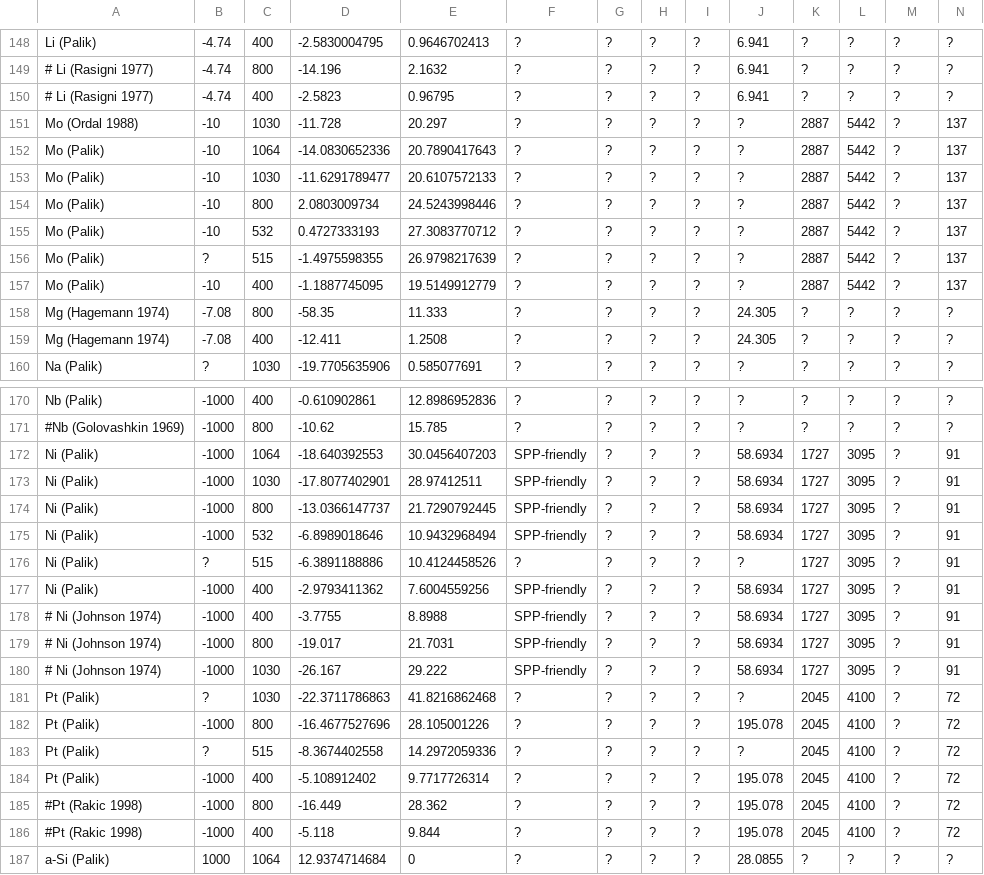
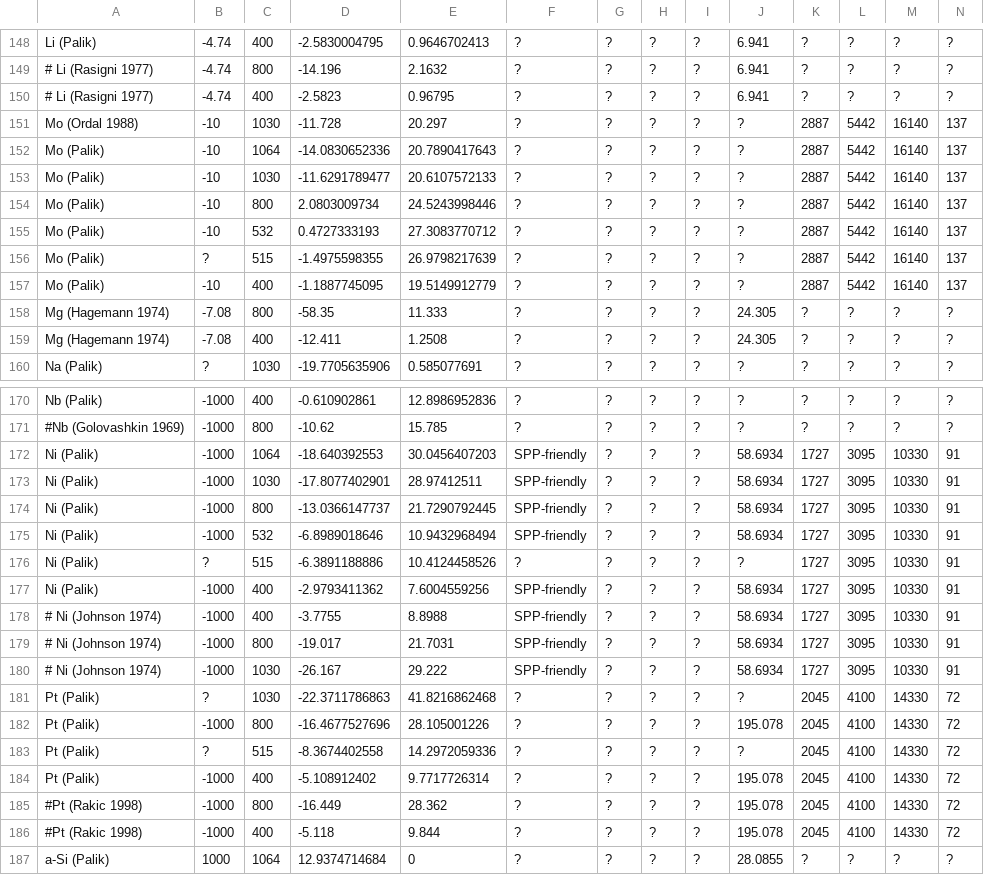
Before and after one commit to tjyderrien/spp-extended-theory, a CSV file: SimpleSPP/MaterialOpticalDatabaseForPlasmonics.csv, drawn as a sheet; only a part is shown, gaps mark what is left out; the diff covers the shown part only.

```diff
--- a/SimpleSPP/MaterialOpticalDatabaseForPlasmonics.csv
+++ b/SimpleSPP/MaterialOpticalDatabaseForPlasmonics.csv
@@ -150,9 +150,9 @@ Li (Palik),-4.74,400,-2.5830004795,0.9646702413,?,?,?,?,6.941,?,?,?,?
 # Li (Rasigni 1977),-4.74,400,-2.5823,0.96795,?,?,?,?,6.941,?,?,?,?
-Mo (Ordal 1988),-10,1030,-11.728,20.297,?,?,?,?,?,2887,5442,?,137
-Mo (Palik),-10,1064,-14.0830652336,20.7890417643,?,?,?,?,?,2887,5442,?,137
-Mo (Palik),-10,1030,-11.6291789477,20.6107572133,?,?,?,?,?,2887,5442,?,137
-Mo (Palik),-10,800,2.0803009734,24.5243998446,?,?,?,?,?,2887,5442,?,137
-Mo (Palik),-10,532,0.4727333193,27.3083770712,?,?,?,?,?,2887,5442,?,137
-Mo (Palik),?,515,-1.4975598355,26.9798217639,?,?,?,?,?,2887,5442,?,137
-Mo (Palik),-10,400,-1.1887745095,19.5149912779,?,?,?,?,?,2887,5442,?,137
+Mo (Ordal 1988),-10,1030,-11.728,20.297,?,?,?,?,?,2887,5442,16140,137
+Mo (Palik),-10,1064,-14.0830652336,20.7890417643,?,?,?,?,?,2887,5442,16140,137
+Mo (Palik),-10,1030,-11.6291789477,20.6107572133,?,?,?,?,?,2887,5442,16140,137
+Mo (Palik),-10,800,2.0803009734,24.5243998446,?,?,?,?,?,2887,5442,16140,137
+Mo (Palik),-10,532,0.4727333193,27.3083770712,?,?,?,?,?,2887,5442,16140,137
+Mo (Palik),?,515,-1.4975598355,26.9798217639,?,?,?,?,?,2887,5442,16140,137
+Mo (Palik),-10,400,-1.1887745095,19.5149912779,?,?,?,?,?,2887,5442,16140,137
 Mg (Hagemann 1974),-7.08,800,-58.35,11.333,?,?,?,?,24.305,?,?,?,?
@@ -171,17 +171,17 @@ Nb (Palik),-1000,400,-0.610902861,12.8986952836,?,?,?,?,?,?,?,?,?
 #Nb (Golovashkin 1969),-1000,800,-10.62,15.785,?,?,?,?,?,?,?,?,?
-Ni (Palik),-1000,1064,-18.640392553,30.0456407203,SPP-friendly,?,?,?,58.6934,1727,3095,?,91
-Ni (Palik),-1000,1030,-17.8077402901,28.97412511,SPP-friendly,?,?,?,58.6934,1727,3095,?,91
-Ni (Palik),-1000,800,-13.0366147737,21.7290792445,SPP-friendly,?,?,?,58.6934,1727,3095,?,91
-Ni (Palik),-1000,532,-6.8989018646,10.9432968494,SPP-friendly,?,?,?,58.6934,1727,3095,?,91
-Ni (Palik),?,515,-6.3891188886,10.4124458526,?,?,?,?,?,1727,3095,?,91
-Ni (Palik),-1000,400,-2.9793411362,7.6004559256,SPP-friendly,?,?,?,58.6934,1727,3095,?,91
-# Ni (Johnson 1974),-1000,400,-3.7755,8.8988,SPP-friendly,?,?,?,58.6934,1727,3095,?,91
-# Ni (Johnson 1974),-1000,800,-19.017,21.7031,SPP-friendly,?,?,?,58.6934,1727,3095,?,91
-# Ni (Johnson 1974),-1000,1030,-26.167,29.222,SPP-friendly,?,?,?,58.6934,1727,3095,?,91
-Pt (Palik),?,1030,-22.3711786863,41.8216862468,?,?,?,?,?,2045,4100,?,72
-Pt (Palik),-1000,800,-16.4677527696,28.105001226,?,?,?,?,195.078,2045,4100,?,72
-Pt (Palik),?,515,-8.3674402558,14.2972059336,?,?,?,?,?,2045,4100,?,72
-Pt (Palik),-1000,400,-5.108912402,9.7717726314,?,?,?,?,195.078,2045,4100,?,72
-#Pt (Rakic 1998),-1000,800,-16.449,28.362,?,?,?,?,195.078,2045,4100,?,72
-#Pt (Rakic 1998),-1000,400,-5.118,9.844,?,?,?,?,195.078,2045,4100,?,72
+Ni (Palik),-1000,1064,-18.640392553,30.0456407203,SPP-friendly,?,?,?,58.6934,1727,3095,10330,91
+Ni (Palik),-1000,1030,-17.8077402901,28.97412511,SPP-friendly,?,?,?,58.6934,1727,3095,10330,91
+Ni (Palik),-1000,800,-13.0366147737,21.7290792445,SPP-friendly,?,?,?,58.6934,1727,3095,10330,91
+Ni (Palik),-1000,532,-6.8989018646,10.9432968494,SPP-friendly,?,?,?,58.6934,1727,3095,10330,91
+Ni (Palik),?,515,-6.3891188886,10.4124458526,?,?,?,?,?,1727,3095,10330,91
+Ni (Palik),-1000,400,-2.9793411362,7.6004559256,SPP-friendly,?,?,?,58.6934,1727,3095,10330,91
+# Ni (Johnson 1974),-1000,400,-3.7755,8.8988,SPP-friendly,?,?,?,58.6934,1727,3095,10330,91
+# Ni (Johnson 1974),-1000,800,-19.017,21.7031,SPP-friendly,?,?,?,58.6934,1727,3095,10330,91
+# Ni (Johnson 1974),-1000,1030,-26.167,29.222,SPP-friendly,?,?,?,58.6934,1727,3095,10330,91
+Pt (Palik),?,1030,-22.3711786863,41.8216862468,?,?,?,?,?,2045,4100,14330,72
+Pt (Palik),-1000,800,-16.4677527696,28.105001226,?,?,?,?,195.078,2045,4100,14330,72
+Pt (Palik),?,515,-8.3674402558,14.2972059336,?,?,?,?,?,2045,4100,14330,72
+Pt (Palik),-1000,400,-5.108912402,9.7717726314,?,?,?,?,195.078,2045,4100,14330,72
+#Pt (Rakic 1998),-1000,800,-16.449,28.362,?,?,?,?,195.078,2045,4100,14330,72
+#Pt (Rakic 1998),-1000,400,-5.118,9.844,?,?,?,?,195.078,2045,4100,14330,72
 a-Si (Palik),1000,1064,12.9374714684,0,?,?,?,?,28.0855,?,?,?,?
```
Also changed, not shown: 65 edited cells elsewhere in this file.
